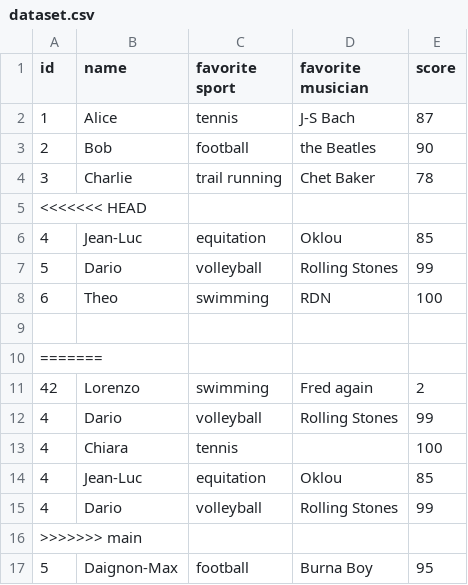
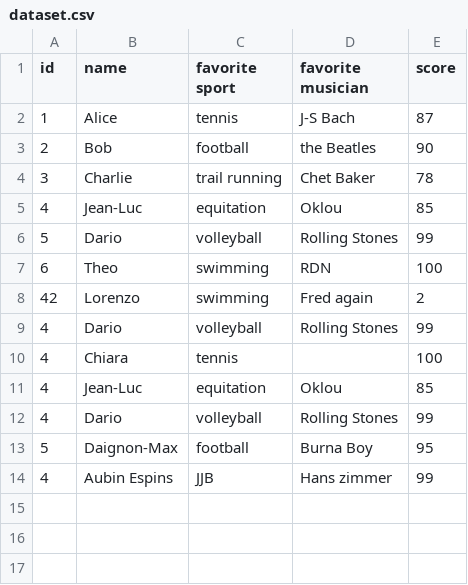
Before and after one commit to virgilus/git-crash-test, a CSV file: dataset.csv, drawn as a sheet.

Commit message:
Data fixed

```diff
--- a/dataset.csv
+++ b/dataset.csv
@@ -4,3 +4,2 @@ id,name,favorite sport,favorite musician,score
 3,Charlie,trail running,Chet Baker, 78
-<<<<<<< HEAD
 4,Jean-Luc,equitation,Oklou, 85
@@ -8,4 +7,2 @@ id,name,favorite sport,favorite musician,score
 6,Theo,swimming,RDN, 100
-
-=======
 42,Lorenzo,swimming,Fred again,2
@@ -15,3 +12,3 @@ id,name,favorite sport,favorite musician,score
 4,Dario,volleyball,Rolling Stones, 99
->>>>>>> main
 5,Daignon-Max,football,Burna Boy, 95
+4, Aubin Espins, JJB, Hans zimmer, 99
```
